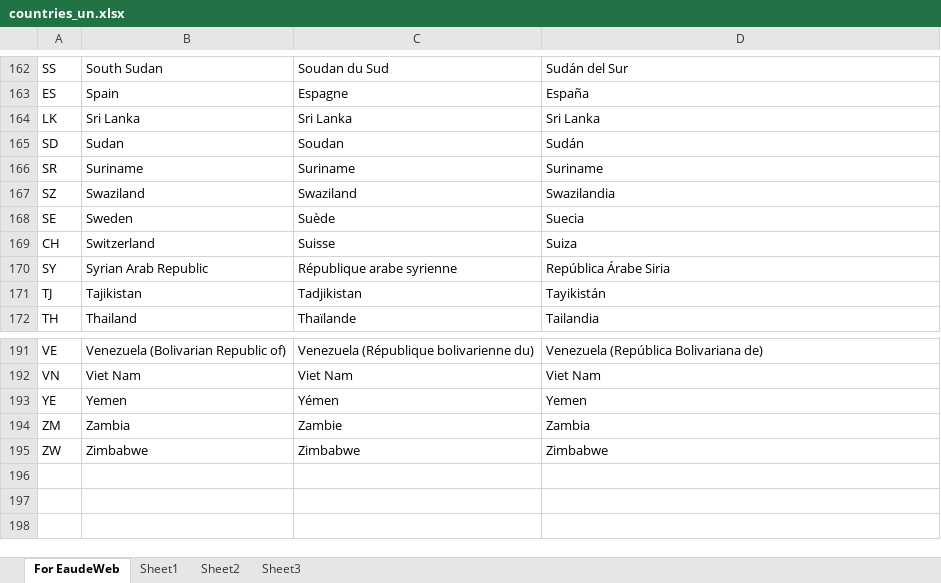
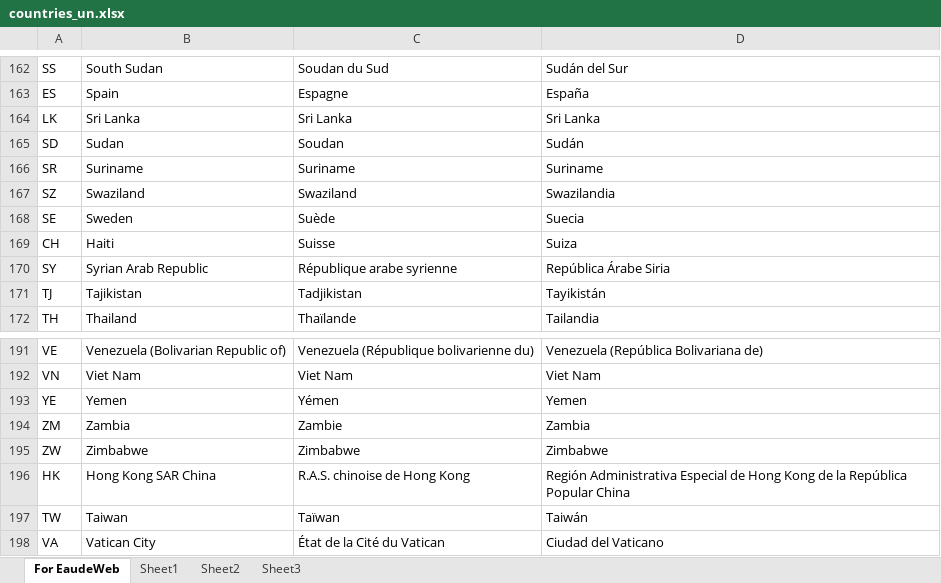
Before and after one commit to eaudeweb/meetings-registration-tool, an Excel workbook: mrt/static/localedata/countries_un.xlsx, sheet For EaudeWeb, drawn as a sheet; only a part is shown, gaps mark what is left out; values as stored, in another font and other column widths than the file's, no borders; the diff names each change by its address in the sheet, - before the commit and + after, or states it on an @@ line.

Commit message:
Update countries list

```diff
--- a/mrt/static/localedata/countries_un.xlsx (sheet For EaudeWeb)
+++ b/mrt/static/localedata/countries_un.xlsx (sheet For EaudeWeb)
-B169: Switzerland
+B169: Haiti
+row 196: HK | Hong Kong SAR China | R.A.S. chinoise de Hong Kong | Región Administrativa Especial de Hong Kong de la República Popular China
+row 197: TW | Taiwan | Taïwan | Taiwán
+row 198: VA | Vatican City | État de la Cité du Vatican | Ciudad del Vaticano
```
